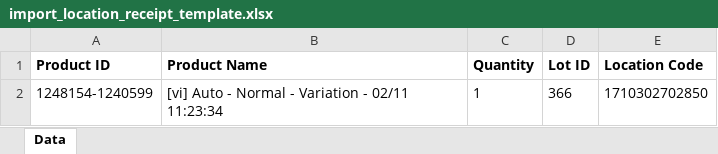
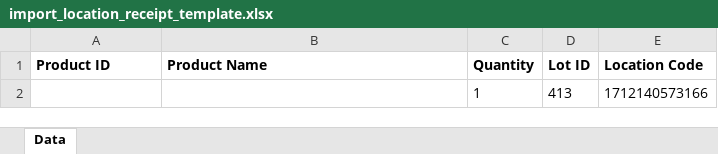
Before and after one commit to VTTV17/vigod, an Excel workbook: src/main/resources/uploadfile/import_location_receipt/import_location_receipt_template.xlsx, sheet Data, drawn as a sheet; values as stored, in another font and other column widths than the file's, no borders; removed rows and columns are numbered as before the commit, all else as after; the diff names each change by its address in the sheet, - before the commit and + after, or states it on an @@ line.

Commit message:
fix some issue when update product

```diff
--- a/src/main/resources/uploadfile/import_location_receipt/import_location_receipt_template.xlsx (sheet Data)
+++ b/src/main/resources/uploadfile/import_location_receipt/import_location_receipt_template.xlsx (sheet Data)
-row 2: 1248154-1240599 | [vi] Auto - Normal - Variation - 02/11 11:23:34 | 1 | 366 | 1710302702850
+row 2:  |  | 1 | 413 | 1712140573166
```
Also changed, not shown: 20 other files.
